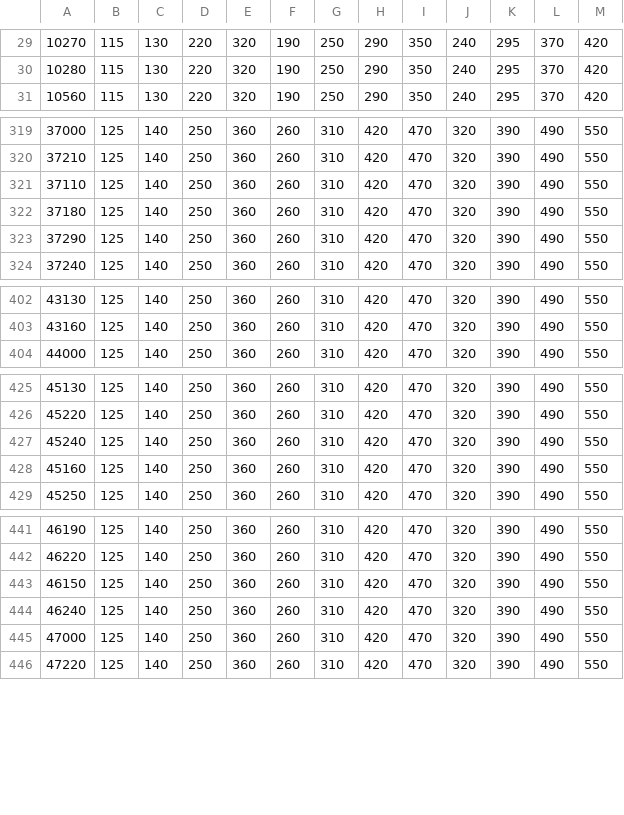
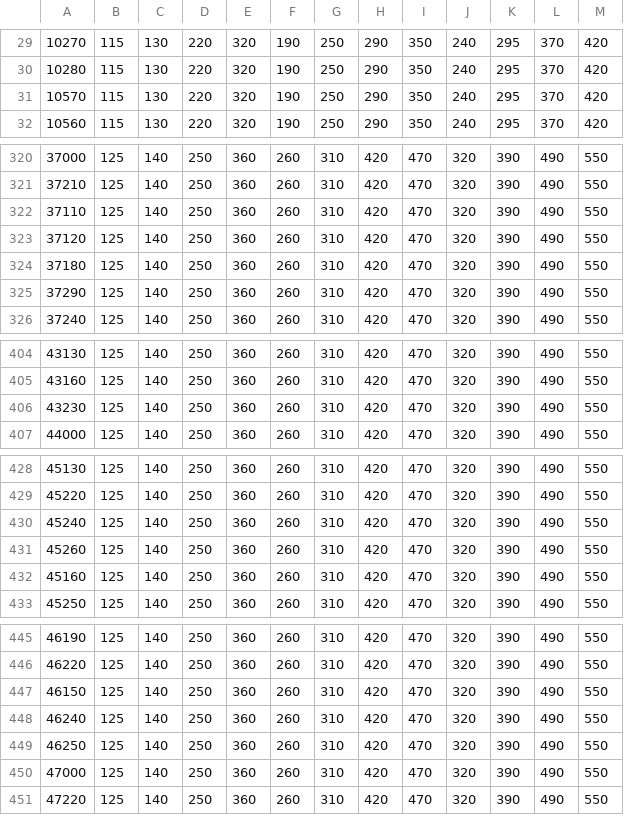
Before and after one commit to thanakijwanavit/villaMasterSchema, a CSV file: shipping/nationwideRate.csv, drawn as a sheet; only a part is shown, gaps mark what is left out; the diff covers the shown part only.

Commit message:
Update nationwideRate.csv
update from jaturong email.

```diff
--- a/shipping/nationwideRate.csv
+++ b/shipping/nationwideRate.csv
@@ -30,2 +30,3 @@
 10280,115,130,220,320,190,250,290,350,240,295,370,420
+10570,115,130,220,320,190,250,290,350,240,295,370,420
 10560,115,130,220,320,190,250,290,350,240,295,370,420
@@ -321,2 +322,3 @@
 37110,125,140,250,360,260,310,420,470,320,390,490,550
+37120,125,140,250,360,260,310,420,470,320,390,490,550
 37180,125,140,250,360,260,310,420,470,320,390,490,550
@@ -403,2 +405,3 @@
 43160,125,140,250,360,260,310,420,470,320,390,490,550
+43230,125,140,250,360,260,310,420,470,320,390,490,550
 44000,125,140,250,360,260,310,420,470,320,390,490,550
@@ -427,2 +430,3 @@
 45240,125,140,250,360,260,310,420,470,320,390,490,550
+45260,125,140,250,360,260,310,420,470,320,390,490,550
 45160,125,140,250,360,260,310,420,470,320,390,490,550
@@ -444,2 +448,3 @@
 46240,125,140,250,360,260,310,420,470,320,390,490,550
+46250,125,140,250,360,260,310,420,470,320,390,490,550
 47000,125,140,250,360,260,310,420,470,320,390,490,550
```
Also changed, not shown: 6 added rows elsewhere in this file.
